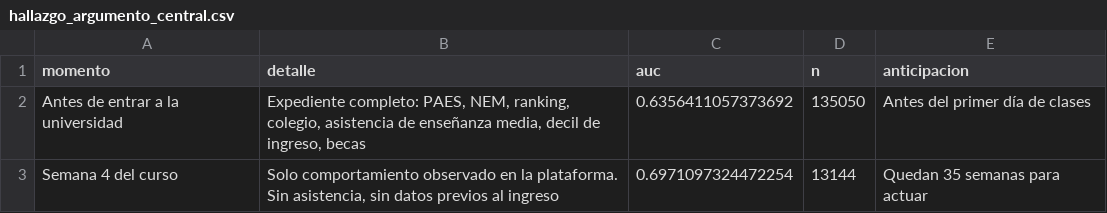
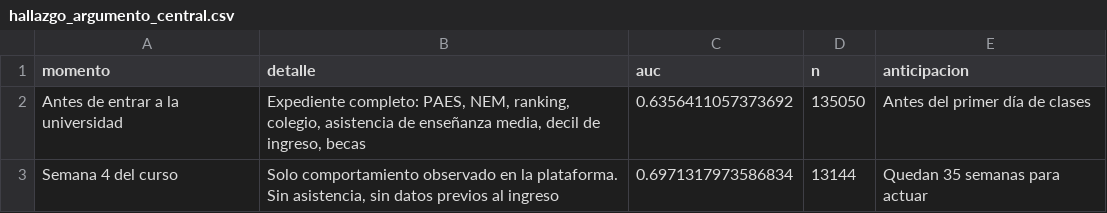
Before and after one commit to yerkocp28/Analitica_Estudiantes, a CSV file: documentacion/datos/hallazgo_argumento_central.csv, drawn as a sheet.

```diff
--- a/documentacion/datos/hallazgo_argumento_central.csv
+++ b/documentacion/datos/hallazgo_argumento_central.csv
@@ -2,2 +2,2 @@ momento,detalle,auc,n,anticipacion
 Antes de entrar a la universidad,"Expediente completo: PAES, NEM, ranking, colegio, asistencia de enseñanza media, decil de ingreso, becas",0.6356411057373692,135050,Antes del primer día de clases
-Semana 4 del curso,"Solo comportamiento observado en la plataforma. Sin asistencia, sin datos previos al ingreso",0.6971097324472254,13144,Quedan 35 semanas para actuar
+Semana 4 del curso,"Solo comportamiento observado en la plataforma. Sin asistencia, sin datos previos al ingreso",0.6971317973586834,13144,Quedan 35 semanas para actuar
```
Also changed, not shown: 12 other files.
